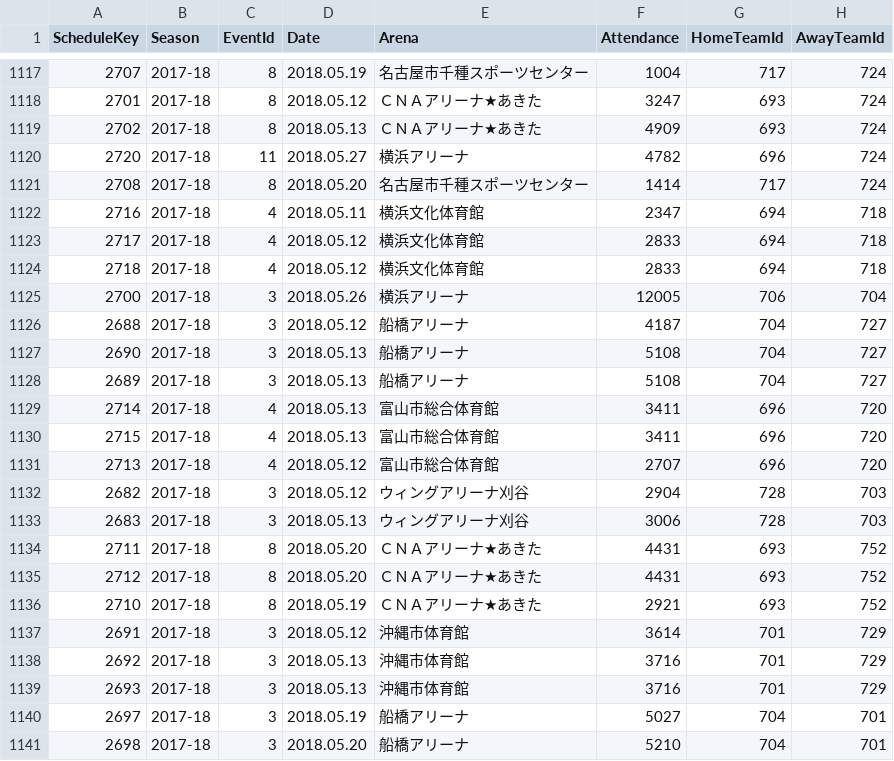
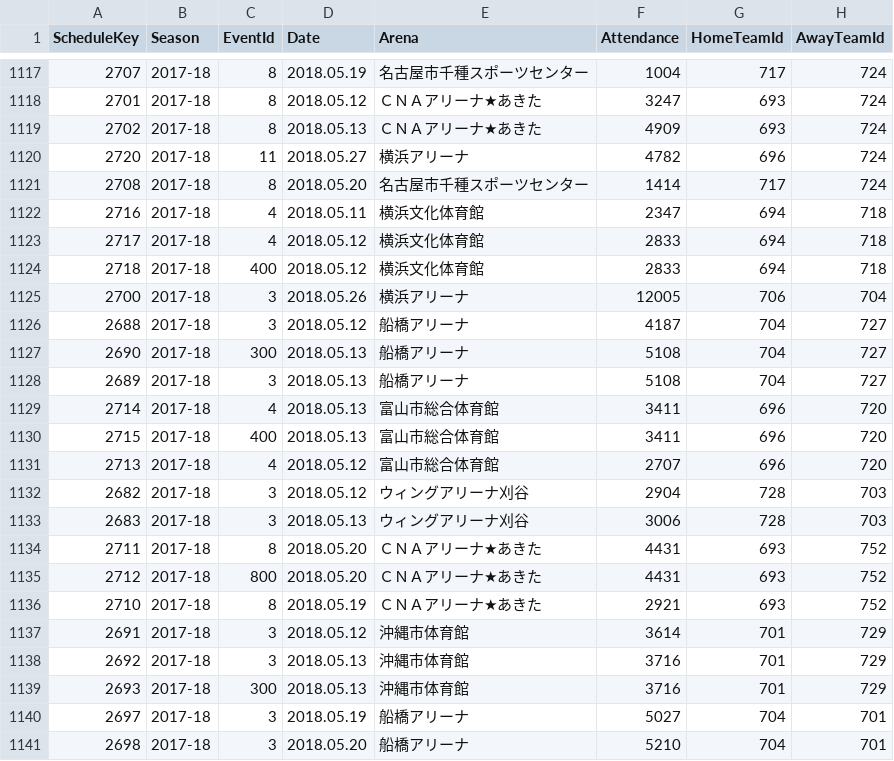
Before and after one commit to rintaromasuda/bleaguer, a CSV file: inst/extdata/games_201718.csv, drawn as a sheet; only a part is shown, gaps mark what is left out.

```diff
--- a/inst/extdata/games_201718.csv
+++ b/inst/extdata/games_201718.csv
@@ -1123,9 +1123,9 @@ ScheduleKey,Season,EventId,Date,Arena,Attendance,HomeTeamId,AwayTeamId
 2717,2017-18,4,2018.05.12,横浜文化体育館,2833,694,718
-2718,2017-18,4,2018.05.12,横浜文化体育館,2833,694,718
+2718,2017-18,400,2018.05.12,横浜文化体育館,2833,694,718
 2700,2017-18,3,2018.05.26,横浜アリーナ,12005,706,704
 2688,2017-18,3,2018.05.12,船橋アリーナ,4187,704,727
-2690,2017-18,3,2018.05.13,船橋アリーナ,5108,704,727
+2690,2017-18,300,2018.05.13,船橋アリーナ,5108,704,727
 2689,2017-18,3,2018.05.13,船橋アリーナ,5108,704,727
 2714,2017-18,4,2018.05.13,富山市総合体育館,3411,696,720
-2715,2017-18,4,2018.05.13,富山市総合体育館,3411,696,720
+2715,2017-18,400,2018.05.13,富山市総合体育館,3411,696,720
 2713,2017-18,4,2018.05.12,富山市総合体育館,2707,696,720
@@ -1134,3 +1134,3 @@ ScheduleKey,Season,EventId,Date,Arena,Attendance,HomeTeamId,AwayTeamId
 2711,2017-18,8,2018.05.20,ＣＮＡアリーナ★あきた,4431,693,752
-2712,2017-18,8,2018.05.20,ＣＮＡアリーナ★あきた,4431,693,752
+2712,2017-18,800,2018.05.20,ＣＮＡアリーナ★あきた,4431,693,752
 2710,2017-18,8,2018.05.19,ＣＮＡアリーナ★あきた,2921,693,752
@@ -1138,3 +1138,3 @@ ScheduleKey,Season,EventId,Date,Arena,Attendance,HomeTeamId,AwayTeamId
 2692,2017-18,3,2018.05.13,沖縄市体育館,3716,701,729
-2693,2017-18,3,2018.05.13,沖縄市体育館,3716,701,729
+2693,2017-18,300,2018.05.13,沖縄市体育館,3716,701,729
 2697,2017-18,3,2018.05.19,船橋アリーナ,5027,704,701
```
Also changed, not shown: inst/extdata/events.csv, inst/extdata/games_201617.csv, 1 other file.
